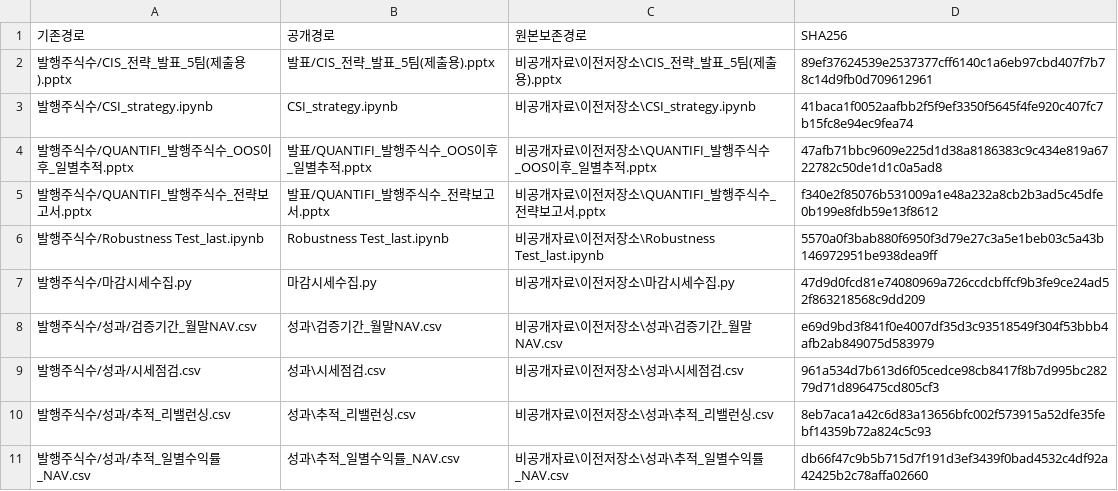
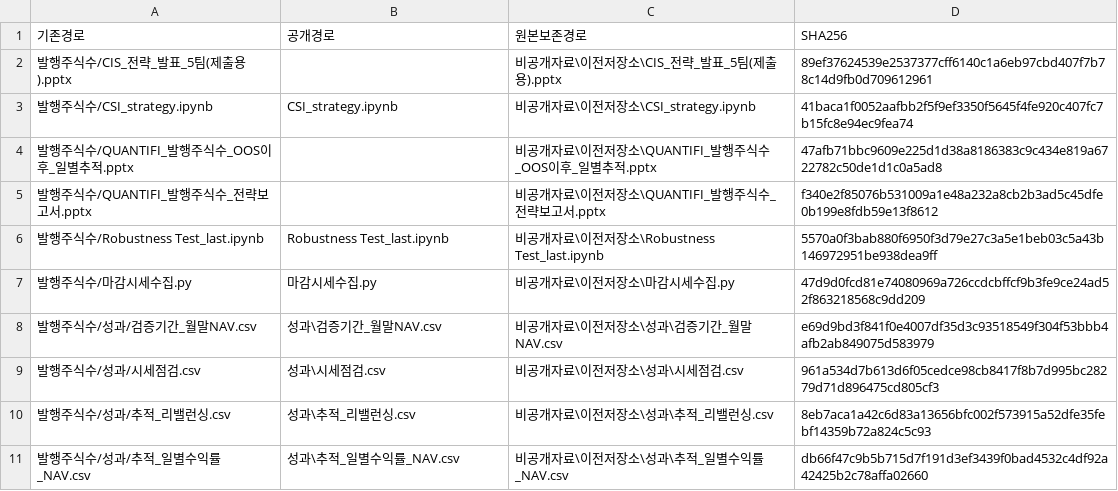
Before and after one commit to hyeonmocho/quantifi-share-issuance, a CSV file: 이전자료_목록.csv, drawn as a sheet; only a part is shown.

```diff
--- a/이전자료_목록.csv
+++ b/이전자료_목록.csv
@@ -1,6 +1,6 @@
 기존경로,공개경로,원본보존경로,SHA256
-발행주식수/CIS_전략_발표_5팀(제출용).pptx,발표/CIS_전략_발표_5팀(제출용).pptx,비공개자료\이전저장소\CIS_전략_발표_5팀(제출용).pptx,89ef37624539e2537377cff6140c1a6eb97cbd407f7b78c14d9fb0d709612961
+발행주식수/CIS_전략_발표_5팀(제출용).pptx,,비공개자료\이전저장소\CIS_전략_발표_5팀(제출용).pptx,89ef37624539e2537377cff6140c1a6eb97cbd407f7b78c14d9fb0d709612961
 발행주식수/CSI_strategy.ipynb,CSI_strategy.ipynb,비공개자료\이전저장소\CSI_strategy.ipynb,41baca1f0052aafbb2f5f9ef3350f5645f4fe920c407fc7b15fc8e94ec9fea74
-발행주식수/QUANTIFI_발행주식수_OOS이후_일별추적.pptx,발표/QUANTIFI_발행주식수_OOS이후_일별추적.pptx,비공개자료\이전저장소\QUANTIFI_발행주식수_OOS이후_일별추적.pptx,47afb71bbc9609e225d1d38a8186383c9c434e819a6722782c50de1d1c0a5ad8
-발행주식수/QUANTIFI_발행주식수_전략보고서.pptx,발표/QUANTIFI_발행주식수_전략보고서.pptx,비공개자료\이전저장소\QUANTIFI_발행주식수_전략보고서.pptx,f340e2f85076b531009a1e48a232a8cb2b3ad5c45dfe0b199e8fdb59e13f8612
+발행주식수/QUANTIFI_발행주식수_OOS이후_일별추적.pptx,,비공개자료\이전저장소\QUANTIFI_발행주식수_OOS이후_일별추적.pptx,47afb71bbc9609e225d1d38a8186383c9c434e819a6722782c50de1d1c0a5ad8
+발행주식수/QUANTIFI_발행주식수_전략보고서.pptx,,비공개자료\이전저장소\QUANTIFI_발행주식수_전략보고서.pptx,f340e2f85076b531009a1e48a232a8cb2b3ad5c45dfe0b199e8fdb59e13f8612
 발행주식수/Robustness Test_last.ipynb,Robustness Test_last.ipynb,비공개자료\이전저장소\Robustness Test_last.ipynb,5570a0f3bab880f6950f3d79e27c3a5e1beb03c5a43b146972951be938dea9ff
```
Also changed, not shown: 15 other files.
